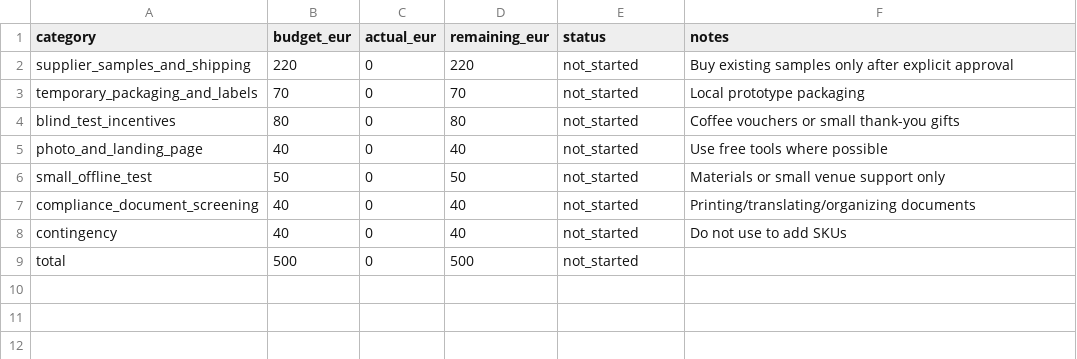
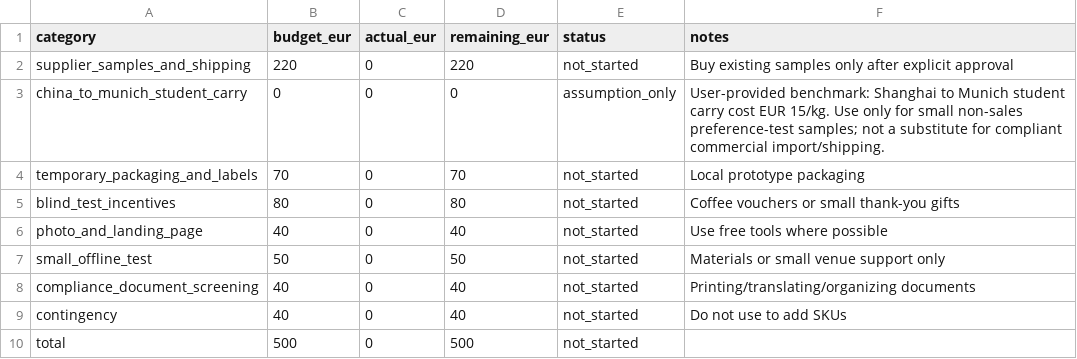
Before and after one commit to Zhuanmala/scented_candle, a CSV file: ops/finance/budget_tracker.csv, drawn as a sheet.

```diff
--- a/ops/finance/budget_tracker.csv
+++ b/ops/finance/budget_tracker.csv
@@ -2,2 +2,3 @@ category,budget_eur,actual_eur,remaining_eur,status,notes
 supplier_samples_and_shipping,220,0,220,not_started,Buy existing samples only after explicit approval
+china_to_munich_student_carry,0,0,0,assumption_only,"User-provided benchmark: Shanghai to Munich student carry cost EUR 15/kg. Use only for small non-sales preference-test samples; not a substitute for compliant commercial import/shipping."
 temporary_packaging_and_labels,70,0,70,not_started,Local prototype packaging
```
Also changed, not shown: ops/finance/unit_economics_model.csv, 2 other files.
